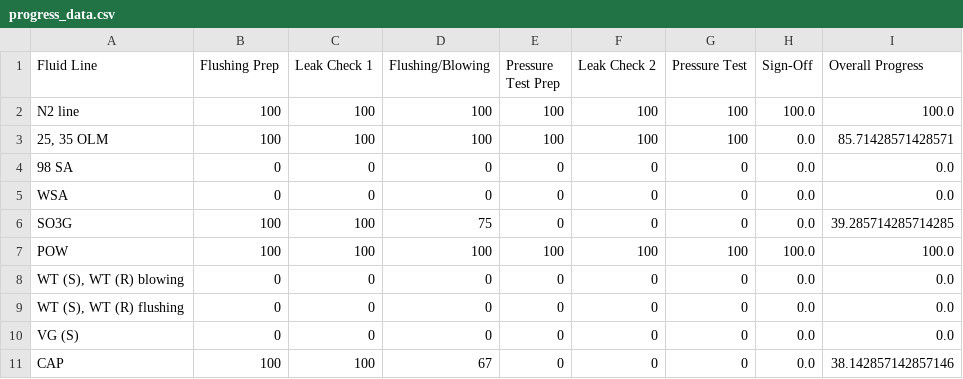
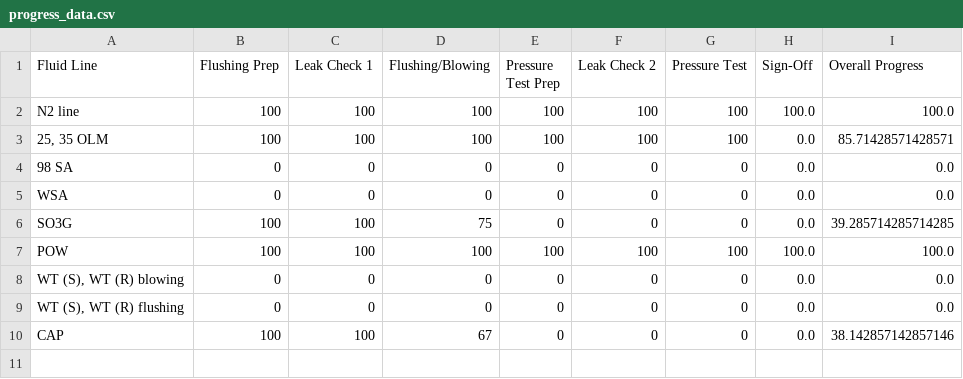
Before and after one commit to MPCI-coding/flushing-tracking, a CSV file: progress_data.csv, drawn as a sheet.

```diff
--- a/progress_data.csv
+++ b/progress_data.csv
@@ -9,3 +9,2 @@ POW,100,100,100,100,100,100,100.0,100.0
 "WT (S), WT (R) flushing",0,0,0,0,0,0,0.0,0.0
-VG (S),0,0,0,0,0,0,0.0,0.0
 CAP,100,100,67,0,0,0,0.0,38.142857142857146
```
Also changed, not shown: 1 other file.
